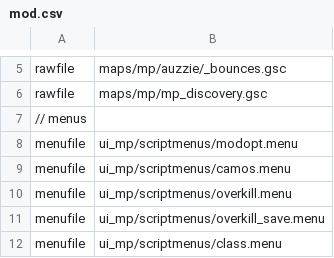
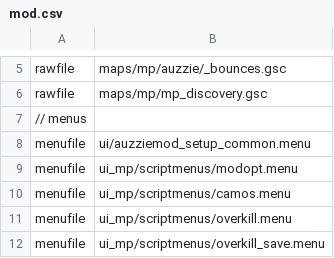
Before and after one commit to gamestock/mp_auzziemod, a CSV file: mod.csv, drawn as a sheet; only a part is shown, gaps mark what is left out; the shorter side is filled out with more unchanged rows.

Commit message:
menu stuff

```diff
--- a/mod.csv
+++ b/mod.csv
@@ -7,2 +7,3 @@ rawfile,maps/mp/mp_discovery.gsc
 // menus
+menufile,ui/auzziemod_setup_common.menu
 menufile,ui_mp/scriptmenus/modopt.menu
```
Also changed, not shown: 1 other file.
